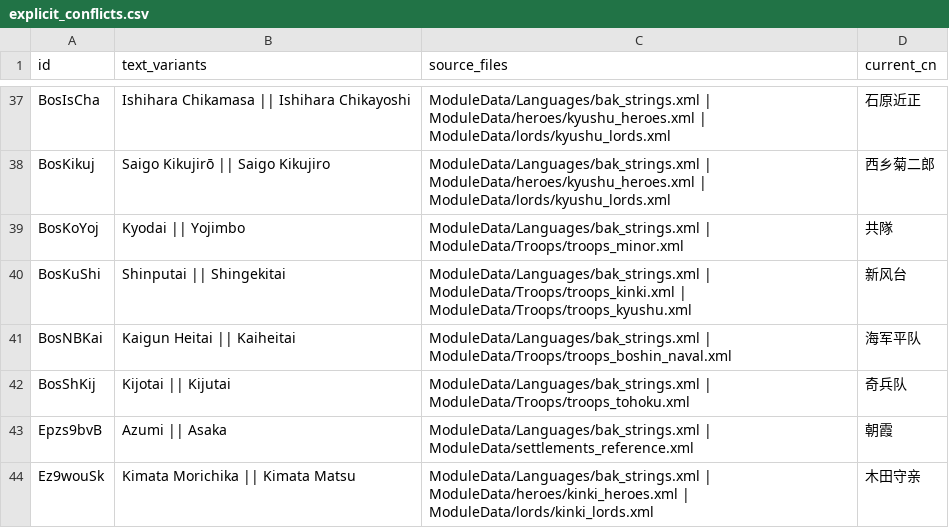
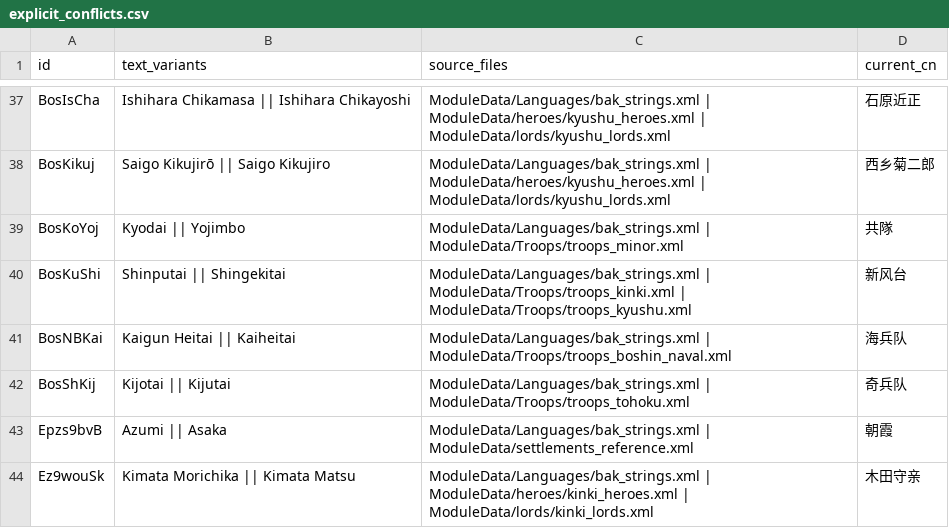
Before and after one commit to mmmmyyyxx/bakumatsu_cns, a CSV file: reports/explicit_conflicts.csv, drawn as a sheet; only a part is shown, gaps mark what is left out; the diff covers the shown part only.

```diff
--- a/reports/explicit_conflicts.csv
+++ b/reports/explicit_conflicts.csv
@@ -40,3 +40,3 @@ BosKoYoj,Kyodai || Yojimbo,ModuleData/Languages/bak_strings.xml | ModuleData/Tro
 BosKuShi,Shinputai || Shingekitai,ModuleData/Languages/bak_strings.xml | ModuleData/Troops/troops_kinki.xml | ModuleData/Troops/troops_kyushu.xml,新风台
-BosNBKai,Kaigun Heitai || Kaiheitai,ModuleData/Languages/bak_strings.xml | ModuleData/Troops/troops_boshin_naval.xml,海军平队
+BosNBKai,Kaigun Heitai || Kaiheitai,ModuleData/Languages/bak_strings.xml | ModuleData/Troops/troops_boshin_naval.xml,海兵队
 BosShKij,Kijotai || Kijutai,ModuleData/Languages/bak_strings.xml | ModuleData/Troops/troops_tohoku.xml,奇兵队
```
Also changed, not shown: 11 edited cells elsewhere in this file, 9 other files.
